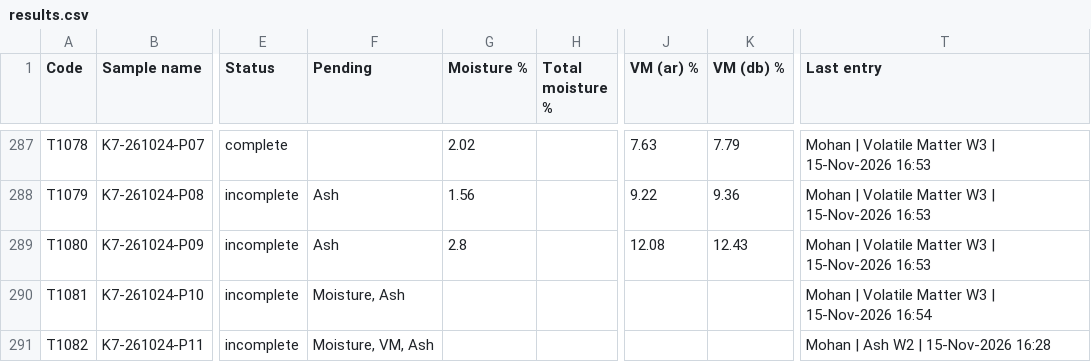
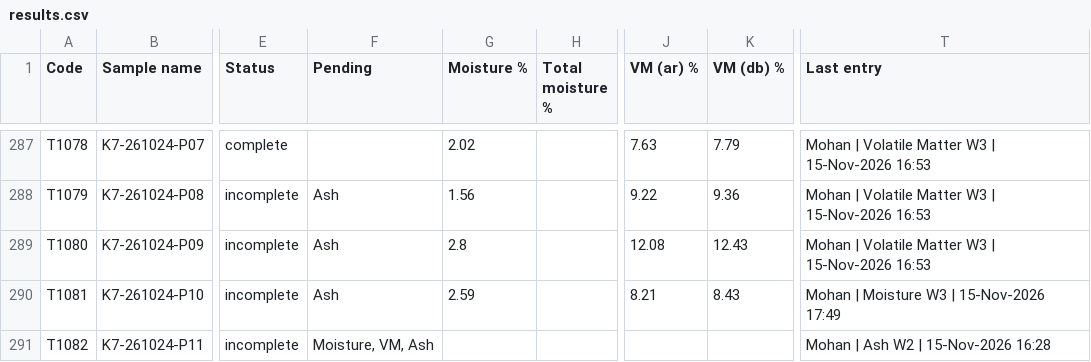
Before and after one commit to Climitra/weighing_data_QR, a CSV file: results.csv, drawn as a sheet; only a part is shown, gaps mark what is left out; the diff names each change by its address in the sheet, - before the commit and + after, or states it on an @@ line.

```diff
--- a/results.csv
+++ b/results.csv
-F290 (Pending): Moisture, Ash
+F290 (Pending): Ash
-G290 (Moisture %): (empty)
+G290 (Moisture %): 2.59
-J290 (VM (ar) %): (empty)
+J290 (VM (ar) %): 8.21
-K290 (VM (db) %): (empty)
+K290 (VM (db) %): 8.43
-T290 (Last entry): Mohan | Volatile Matter W3 | 15-Nov-2026 16:54
+T290 (Last entry): Mohan | Moisture W3 | 15-Nov-2026 17:49
```
Also changed, not shown: 1 other file.
